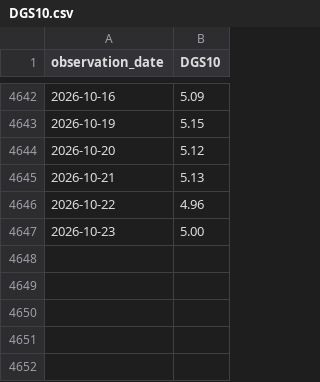
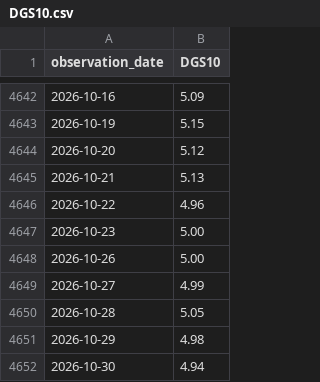
Before and after one commit to JH-src/kr-market-daily, a CSV file: data/macro/DGS10.csv, drawn as a sheet; only a part is shown, gaps mark what is left out; the diff names each change by its address in the sheet, - before the commit and + after, or states it on an @@ line.

```diff
--- a/data/macro/DGS10.csv
+++ b/data/macro/DGS10.csv
+row 4648: 2026-10-26 | 5.00
+row 4649: 2026-10-27 | 4.99
+row 4650: 2026-10-28 | 5.05
+row 4651: 2026-10-29 | 4.98
+row 4652: 2026-10-30 | 4.94
```
Also changed, not shown: data/fg/fg_components.csv, data/fg/fg_daily.csv, 22 other files.
